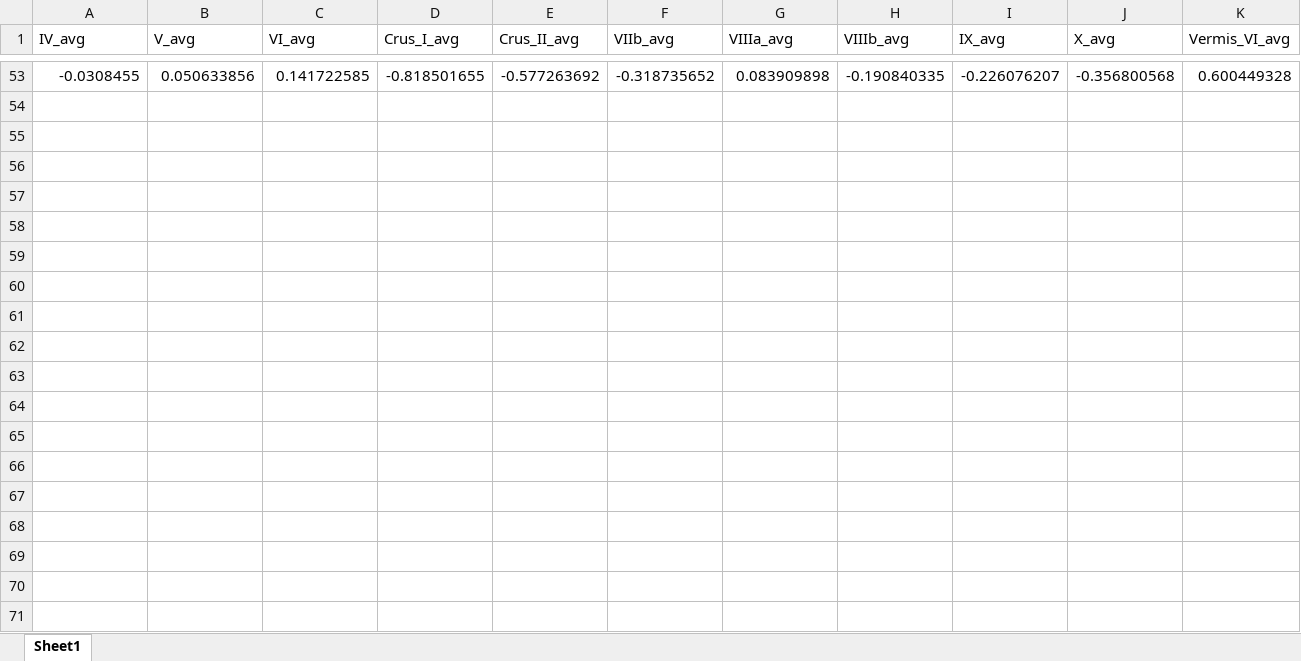
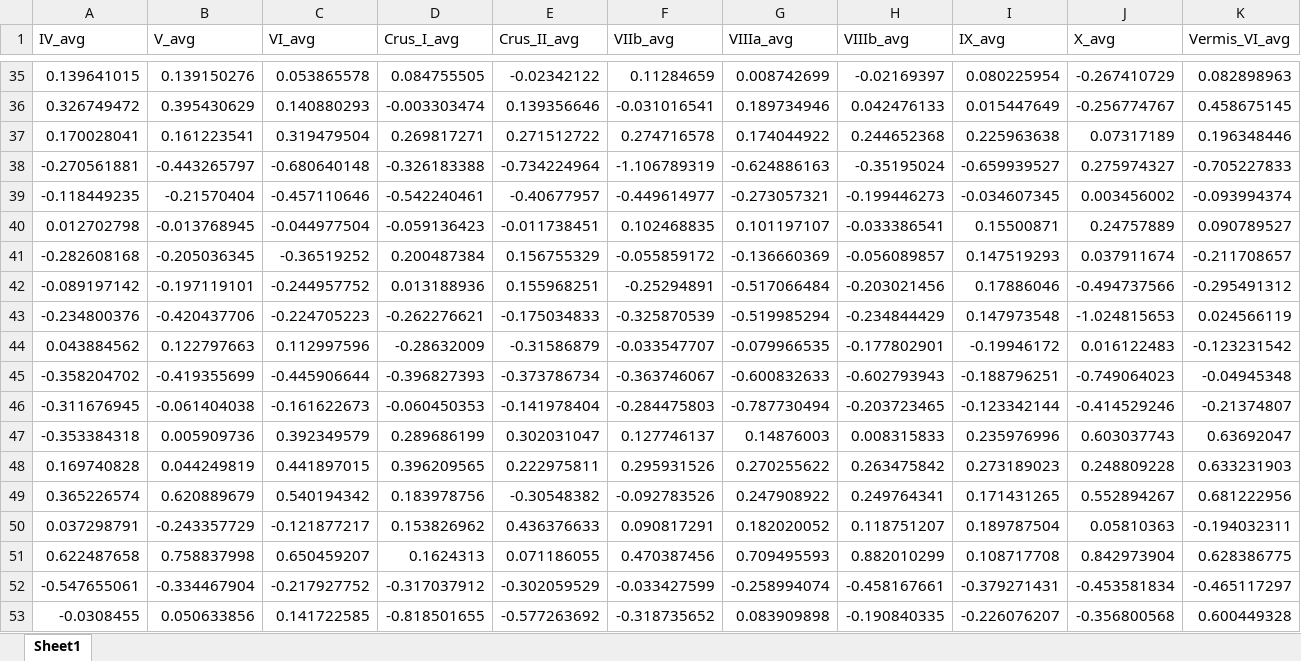
Before and after one commit to DVS-Lab/istart-eyeballs, an Excel workbook: code/h1_data_left.xlsx, sheet Sheet1, drawn as a sheet; only a part is shown, gaps mark what is left out; values as stored, in another font and other column widths than the file's, no borders; rows hold the shown columns only; the diff covers the shown part only; the diff names each change by its address in the sheet, - before the commit and + after, or states it on an @@ line.

```diff
--- a/code/h1_data_left.xlsx (sheet Sheet1)
+++ b/code/h1_data_left.xlsx (sheet Sheet1)
+row 35: 0.139641015 | 0.139150276 | 0.053865578 | 0.084755505 | -0.02342122 | 0.11284659 | 0.008742699 | -0.02169397 | 0.080225954 | -0.267410729 | 0.082898963
+row 36: 0.326749472 | 0.395430629 | 0.140880293 | -0.003303474 | 0.139356646 | -0.031016541 | 0.189734946 | 0.042476133 | 0.015447649 | -0.256774767 | 0.458675145
+row 37: 0.170028041 | 0.161223541 | 0.319479504 | 0.269817271 | 0.271512722 | 0.274716578 | 0.174044922 | 0.244652368 | 0.225963638 | 0.07317189 | 0.196348446
+row 38: -0.270561881 | -0.443265797 | -0.680640148 | -0.326183388 | -0.734224964 | -1.106789319 | -0.624886163 | -0.35195024 | -0.659939527 | 0.275974327 | -0.705227833
+row 39: -0.118449235 | -0.21570404 | -0.457110646 | -0.542240461 | -0.40677957 | -0.449614977 | -0.273057321 | -0.199446273 | -0.034607345 | 0.003456002 | -0.093994374
+row 40: 0.012702798 | -0.013768945 | -0.044977504 | -0.059136423 | -0.011738451 | 0.102468835 | 0.101197107 | -0.033386541 | 0.15500871 | 0.24757889 | 0.090789527
+row 41: -0.282608168 | -0.205036345 | -0.36519252 | 0.200487384 | 0.156755329 | -0.055859172 | -0.136660369 | -0.056089857 | 0.147519293 | 0.037911674 | -0.211708657
+row 42: -0.089197142 | -0.197119101 | -0.244957752 | 0.013188936 | 0.155968251 | -0.25294891 | -0.517066484 | -0.203021456 | 0.17886046 | -0.494737566 | -0.295491312
+row 43: -0.234800376 | -0.420437706 | -0.224705223 | -0.262276621 | -0.175034833 | -0.325870539 | -0.519985294 | -0.234844429 | 0.147973548 | -1.024815653 | 0.024566119
+row 44: 0.043884562 | 0.122797663 | 0.112997596 | -0.28632009 | -0.31586879 | -0.033547707 | -0.079966535 | -0.177802901 | -0.19946172 | 0.016122483 | -0.123231542
+row 45: -0.358204702 | -0.419355699 | -0.445906644 | -0.396827393 | -0.373786734 | -0.363746067 | -0.600832633 | -0.602793943 | -0.188796251 | -0.749064023 | -0.04945348
+row 46: -0.311676945 | -0.061404038 | -0.161622673 | -0.060450353 | -0.141978404 | -0.284475803 | -0.787730494 | -0.203723465 | -0.123342144 | -0.414529246 | -0.21374807
+row 47: -0.353384318 | 0.005909736 | 0.392349579 | 0.289686199 | 0.302031047 | 0.127746137 | 0.14876003 | 0.008315833 | 0.235976996 | 0.603037743 | 0.63692047
+row 48: 0.169740828 | 0.044249819 | 0.441897015 | 0.396209565 | 0.222975811 | 0.295931526 | 0.270255622 | 0.263475842 | 0.273189023 | 0.248809228 | 0.633231903
+row 49: 0.365226574 | 0.620889679 | 0.540194342 | 0.183978756 | -0.30548382 | -0.092783526 | 0.247908922 | 0.249764341 | 0.171431265 | 0.552894267 | 0.681222956
+row 50: 0.037298791 | -0.243357729 | -0.121877217 | 0.153826962 | 0.436376633 | 0.090817291 | 0.182020052 | 0.118751207 | 0.189787504 | 0.05810363 | -0.194032311
+row 51: 0.622487658 | 0.758837998 | 0.650459207 | 0.1624313 | 0.071186055 | 0.470387456 | 0.709495593 | 0.882010299 | 0.108717708 | 0.842973904 | 0.628386775
+row 52: -0.547655061 | -0.334467904 | -0.217927752 | -0.317037912 | -0.302059529 | -0.033427599 | -0.258994074 | -0.458167661 | -0.379271431 | -0.453581834 | -0.465117297
```
Also changed, not shown: 33 added rows and 51 removed rows elsewhere in this sheet, code/df_full_left.xlsx, code/df_full_right.xlsx, 3 other files.
